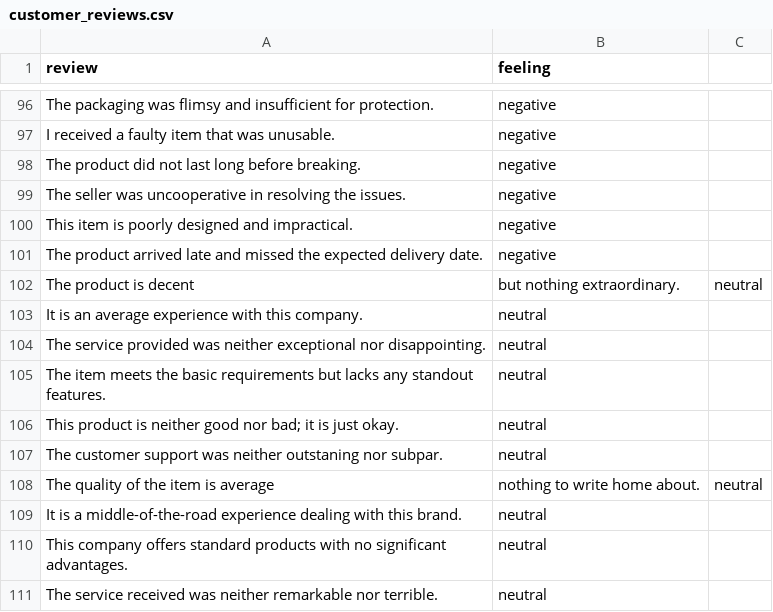
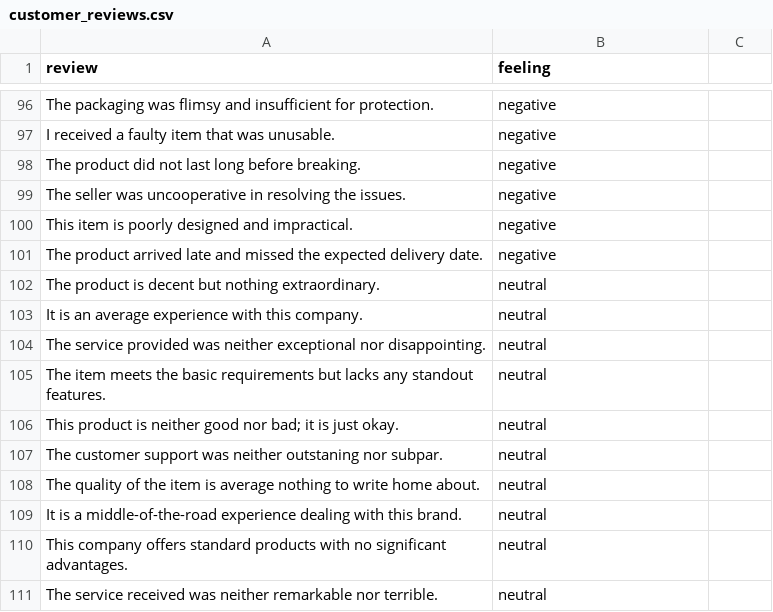
Before and after one commit to walterwhites/machine_learning, a CSV file: customer_reviews.csv, drawn as a sheet; only a part is shown, gaps mark what is left out; removed rows and columns are numbered as before the commit, all else as after; the diff names each change by its address in the sheet, - before the commit and + after, or states it on an @@ line.

Commit message:
Update customer_reviews.csv

```diff
--- a/customer_reviews.csv
+++ b/customer_reviews.csv
-row 102: The product is decent | but nothing extraordinary. | neutral
+row 102: The product is decent but nothing extraordinary. | neutral
-row 108: The quality of the item is average | nothing to write home about. | neutral
+row 108: The quality of the item is average nothing to write home about. | neutral
```
